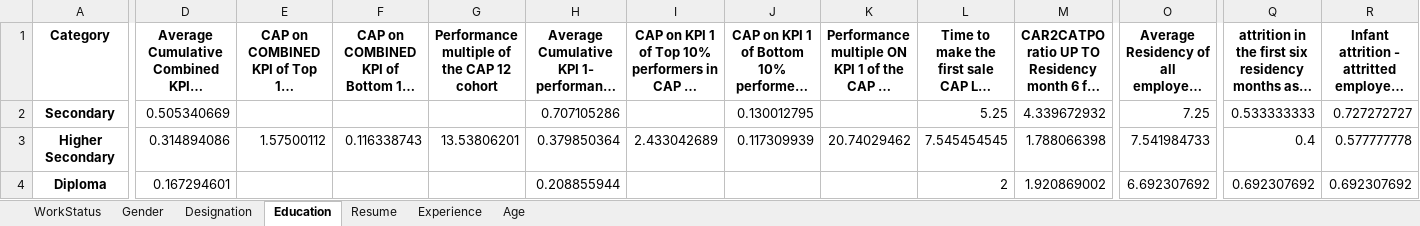
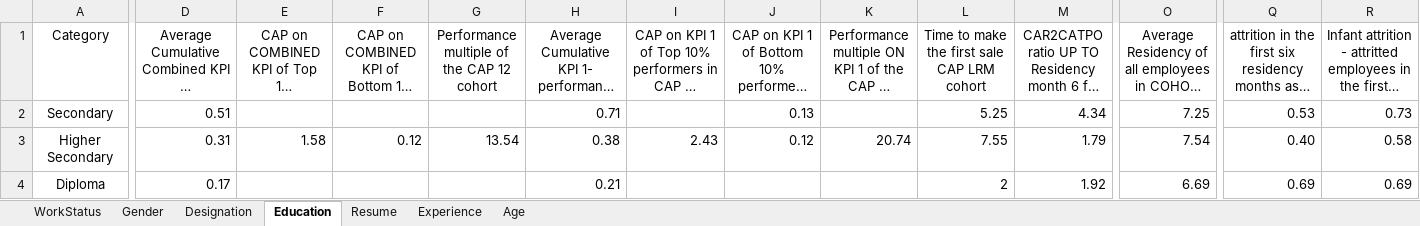
Before and after one commit to Vedhanth123/SLIC-COR-13, an Excel workbook: HDFC_modified.xlsx, sheet Education, drawn as a sheet; only a part is shown, gaps mark what is left out; long unchanged cells end in …; values as stored, in another font and other column widths than the file's, no borders; the diff covers the shown part only; the diff names each change by its address in the sheet, - before the commit and + after, or states it on an @@ line.

```diff
--- a/HDFC_modified.xlsx (sheet Education)
+++ b/HDFC_modified.xlsx (sheet Education)
-A1:R1 bold: on
+A1:R1 bold: off
-A2:A4 bold: on
+A2:A4 bold: off
-D2: 0.505340669
+D2: 0.51
-H2: 0.707105286
+H2: 0.71
-J2: 0.130012795
+J2: 0.13
-M2: 4.339672932
+M2: 4.34
-Q2: 0.533333333
+Q2: 0.53
-R2: 0.727272727
+R2: 0.73
-D3: 0.314894086
+D3: 0.31
-E3: 1.57500112
+E3: 1.58
-F3: 0.116338743
+F3: 0.12
-G3: 13.53806201
+G3: 13.54
-H3: 0.379850364
+H3: 0.38
-I3: 2.433042689
+I3: 2.43
-J3: 0.117309939
+J3: 0.12
-K3: 20.74029462
+K3: 20.74
-L3: 7.545454545
+L3: 7.55
-M3: 1.788066398
+M3: 1.79
-O3: 7.541984733
+O3: 7.54
-Q3: 0.4
+Q3: 0.40
-R3: 0.577777778
+R3: 0.58
-D4: 0.167294601
+D4: 0.17
-H4: 0.208855944
+H4: 0.21
-M4: 1.920869002
+M4: 1.92
-O4: 6.692307692
+O4: 6.69
-Q4: 0.692307692
+Q4: 0.69
-R4: 0.692307692
+R4: 0.69
```
Also changed, not shown: 1 added row, 1 removed row, 43 edited cells and cell formats elsewhere in this sheet, sheet Age, sheet Experience, sheet Designation, sheet Resume, sheet Gender, sheet WorkStatus, 3 other files.
